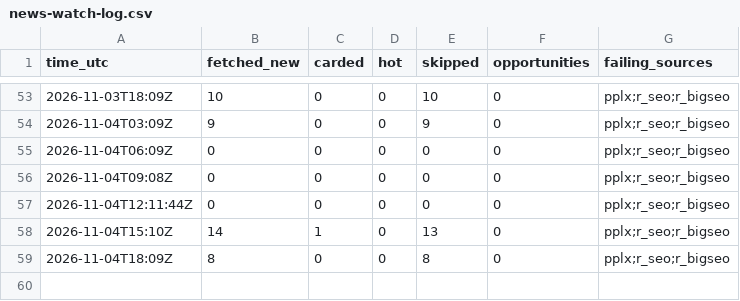
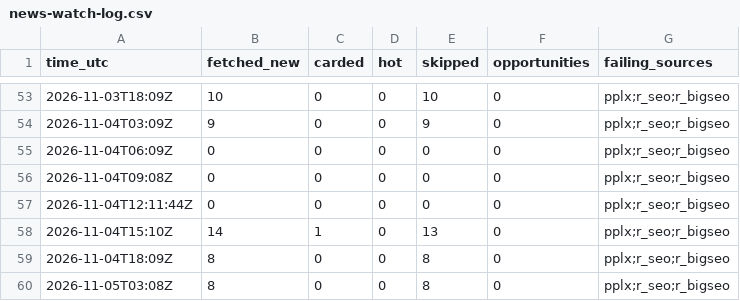
Before and after one commit to andacuzel/citehound-growth, a CSV file: metrics/news-watch-log.csv, drawn as a sheet; only a part is shown, gaps mark what is left out; the diff names each change by its address in the sheet, - before the commit and + after, or states it on an @@ line.

```diff
--- a/metrics/news-watch-log.csv
+++ b/metrics/news-watch-log.csv
+row 60: 2026-11-05T03:08Z | 8 | 0 | 0 | 8 | 0 | pplx;r_seo;r_bigseo
```
Also changed, not shown: 1 other file.
